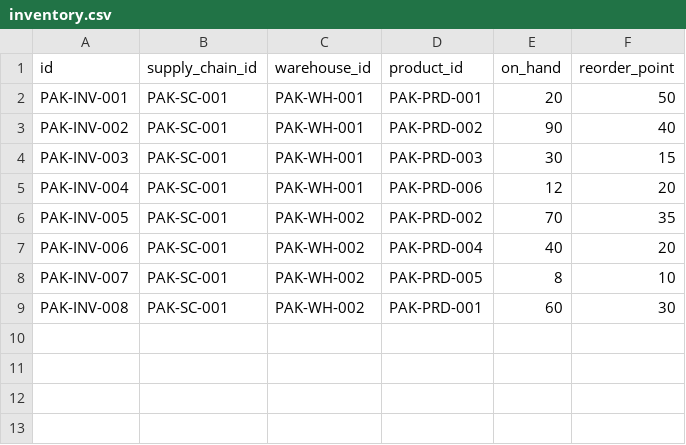
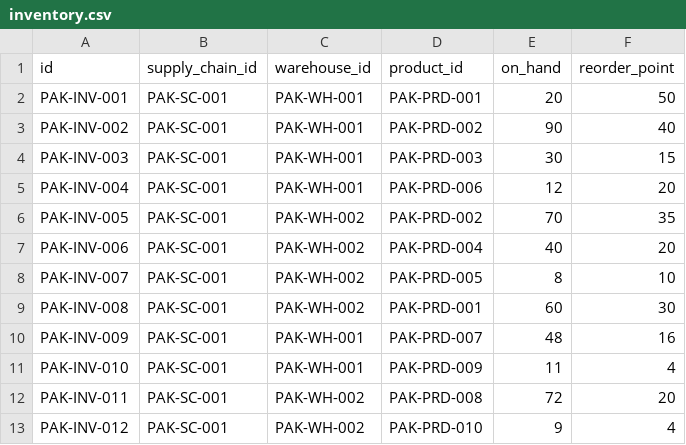
Before and after one commit to mahaff/silsilah-supply-chain, a CSV file: regions/pakistan/seed/inventory.csv, drawn as a sheet.

```diff
--- a/regions/pakistan/seed/inventory.csv
+++ b/regions/pakistan/seed/inventory.csv
@@ -9 +9,5 @@ PAK-INV-007,PAK-SC-001,PAK-WH-002,PAK-PRD-005,8,10
 PAK-INV-008,PAK-SC-001,PAK-WH-002,PAK-PRD-001,60,30
+PAK-INV-009,PAK-SC-001,PAK-WH-001,PAK-PRD-007,48,16
+PAK-INV-010,PAK-SC-001,PAK-WH-001,PAK-PRD-009,11,4
+PAK-INV-011,PAK-SC-001,PAK-WH-002,PAK-PRD-008,72,20
+PAK-INV-012,PAK-SC-001,PAK-WH-002,PAK-PRD-010,9,4
```
Also changed, not shown: regions/ksa/seed/demand_history.csv, regions/ksa/seed/inventory.csv, 20 other files.
